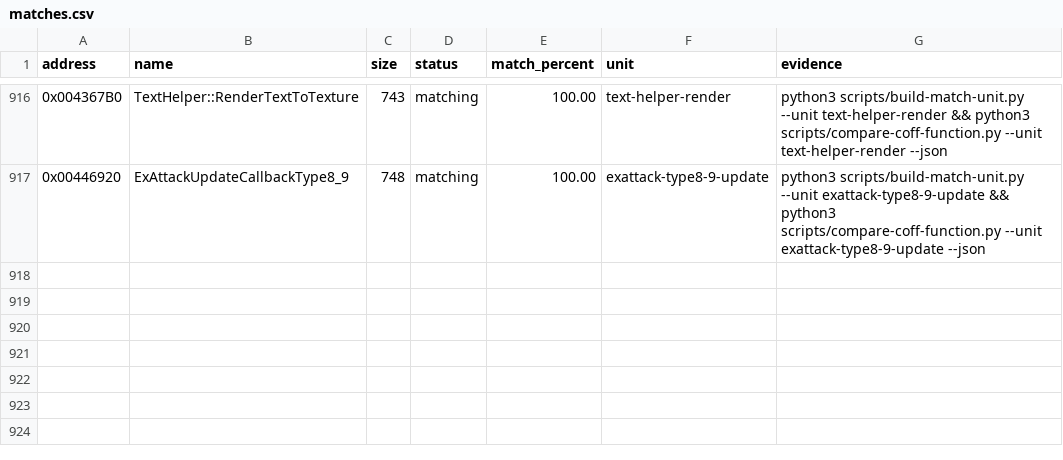
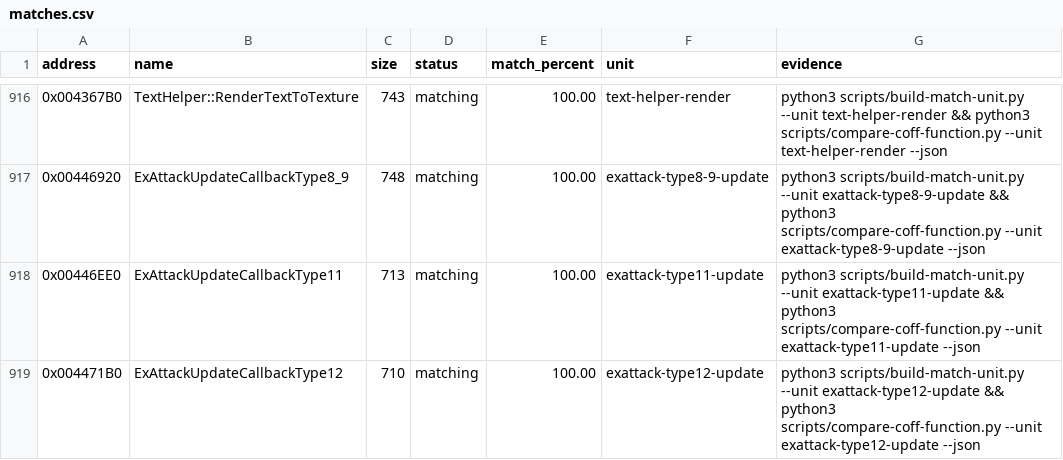
Before and after one commit to N0zoM1z0/th09, a CSV file: config/matches.csv, drawn as a sheet; only a part is shown, gaps mark what is left out; the diff names each change by its address in the sheet, - before the commit and + after, or states it on an @@ line.

Commit message:
gpt-dots: Close Type11 and Type12 update callbacks

```diff
--- a/config/matches.csv
+++ b/config/matches.csv
+row 918: 0x00446EE0 | ExAttackUpdateCallbackType11 | 713 | matching | 100.00 | exattack-type11-update | python3 scripts/build-match-unit.py --unit exattack-type11-update && python3 scripts/compare-coff-function.py --unit exattack-type11-update --json
+row 919: 0x004471B0 | ExAttackUpdateCallbackType12 | 710 | matching | 100.00 | exattack-type12-update | python3 scripts/build-match-unit.py --unit exattack-type12-update && python3 scripts/compare-coff-function.py --unit exattack-type12-update --json
```
Also changed, not shown: 8 other files.
